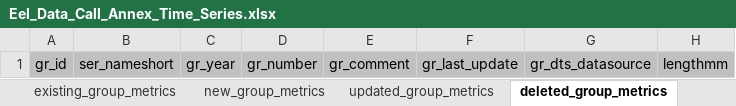
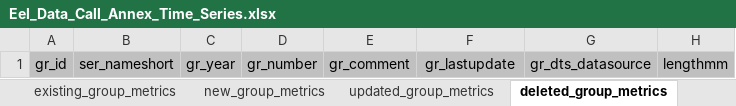
Before and after one commit to ices-eg/wg_WGEEL, an Excel workbook: data/datacall_template/00template/Eel_Data_Call_Annex_Time_Series.xlsx, sheet deleted_group_metrics, drawn as a sheet; only a part is shown; values as stored, in another font and other column widths than the file's, no borders; charts and pictures not drawn; the diff names each change by its address in the sheet, - before the commit and + after, or states it on an @@ line.

```diff
--- a/data/datacall_template/00template/Eel_Data_Call_Annex_Time_Series.xlsx (sheet deleted_group_metrics)
+++ b/data/datacall_template/00template/Eel_Data_Call_Annex_Time_Series.xlsx (sheet deleted_group_metrics)
-F1: gr_last_update
+F1: gr_lastupdate
```
Also changed, not shown: sheet readme, sheet existing_individual_metrics, sheet deleted_individual_metrics, sheet updated_individual_metrics, sheet existing_group_metrics, sheet updated_group_metrics, charts or pictures, data/datacall_template/00template/Eel_Data_Call_Annex9_Other_Sampling_Data.xlsx.
